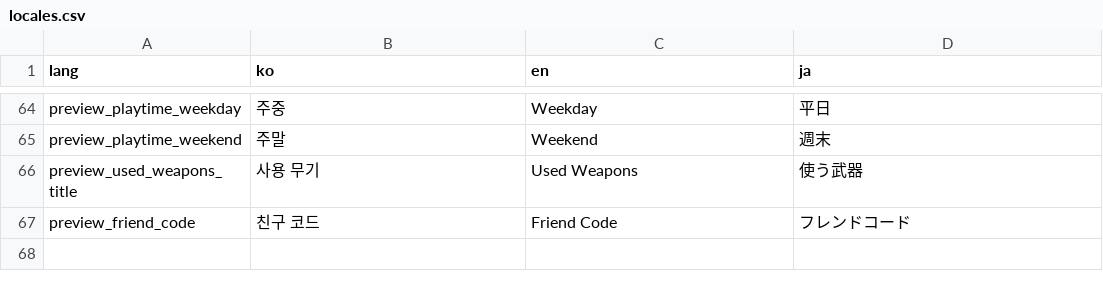
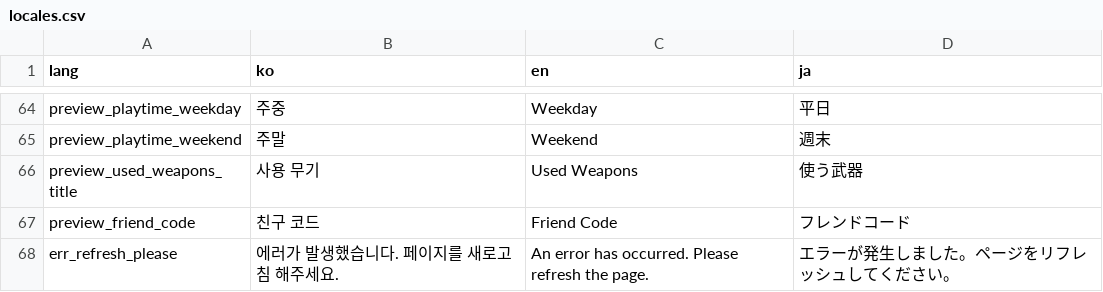
Before and after one commit to Splatfile/splatfile, a CSV file: scripts/locales/locales.csv, drawn as a sheet; only a part is shown, gaps mark what is left out.

```diff
--- a/scripts/locales/locales.csv
+++ b/scripts/locales/locales.csv
@@ -67 +67,2 @@ preview_used_weapons_title,사용 무기,Used Weapons,使う武器
 preview_friend_code,친구 코드,Friend Code,フレンドコード
+err_refresh_please,에러가 발생했습니다. 페이지를 새로고침 해주세요.,An error has occurred. Please refresh the page.,エラーが発生しました。ページをリフレッシュしてください。
```
Also changed, not shown: 13 other files.
